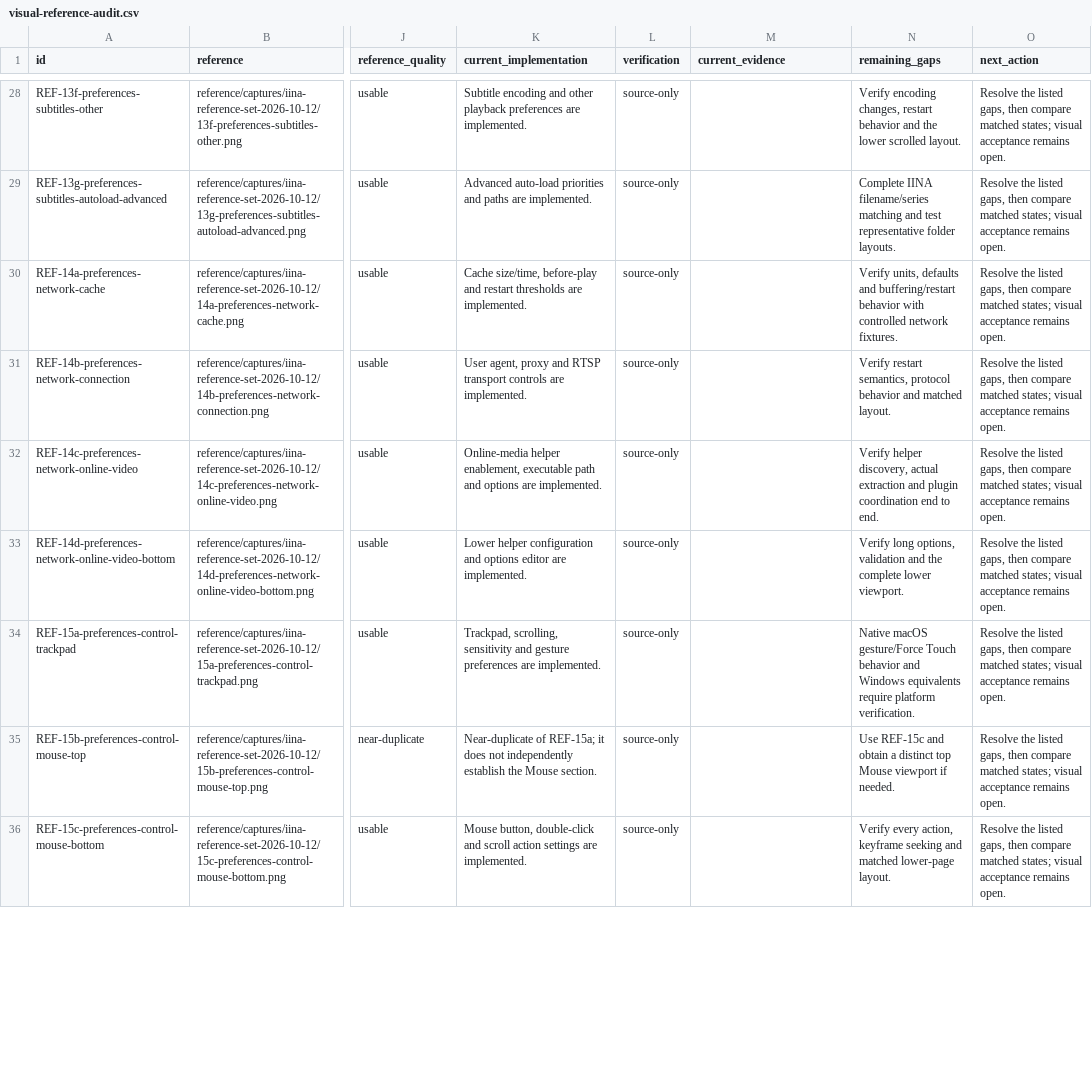
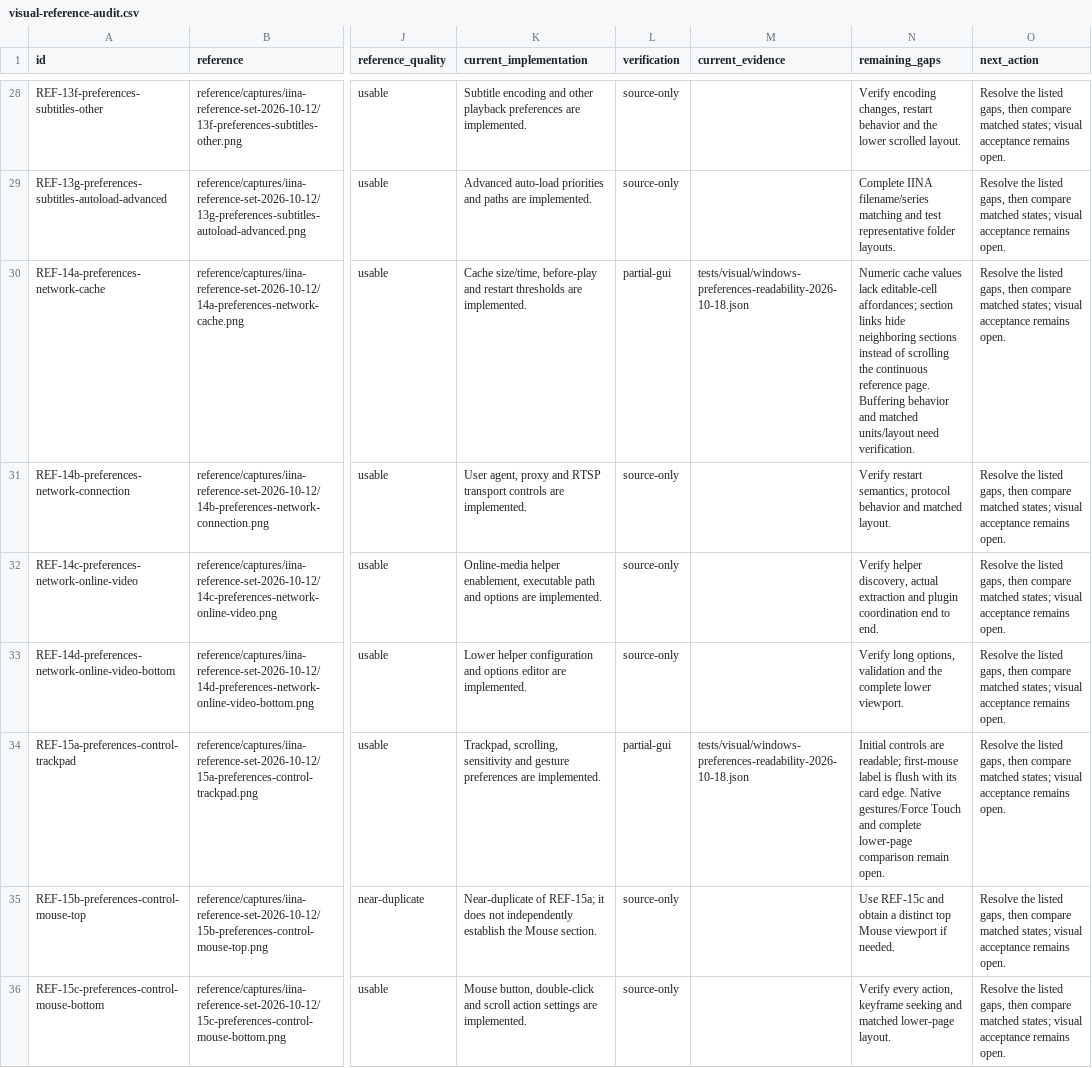
Before and after one commit to deminden/riina, a CSV file: docs/visual-reference-audit.csv, drawn as a sheet; only a part is shown, gaps mark what is left out; the diff covers the shown part only; the diff names each change by its address in the sheet, - before the commit and + after, or states it on an @@ line.

Commit message:
Fix Preferences contrast, Audio scrolling and auxiliary window sizing

```diff
--- a/docs/visual-reference-audit.csv
+++ b/docs/visual-reference-audit.csv
-L30 (verification): source-only
+L30 (verification): partial-gui
-M30 (current_evidence): (empty)
+M30 (current_evidence): tests/visual/windows-preferences-readability-2026-10-18.json
-N30 (remaining_gaps): Verify units, defaults and buffering/restart behavior with controlled network fixtures.
+N30 (remaining_gaps): Numeric cache values lack editable-cell affordances; section links hide neighboring sections instead of scrolling the continuous reference page. Buffering behavior and matched units/layout need verification.
-L34 (verification): source-only
+L34 (verification): partial-gui
-M34 (current_evidence): (empty)
+M34 (current_evidence): tests/visual/windows-preferences-readability-2026-10-18.json
-N34 (remaining_gaps): Native macOS gesture/Force Touch behavior and Windows equivalents require platform verification.
+N34 (remaining_gaps): Initial controls are readable; first-mouse label is flush with its card edge. Native gestures/Force Touch and complete lower-page comparison remain open.
```
Also changed, not shown: 36 edited cells elsewhere in this file, 10 other files.
